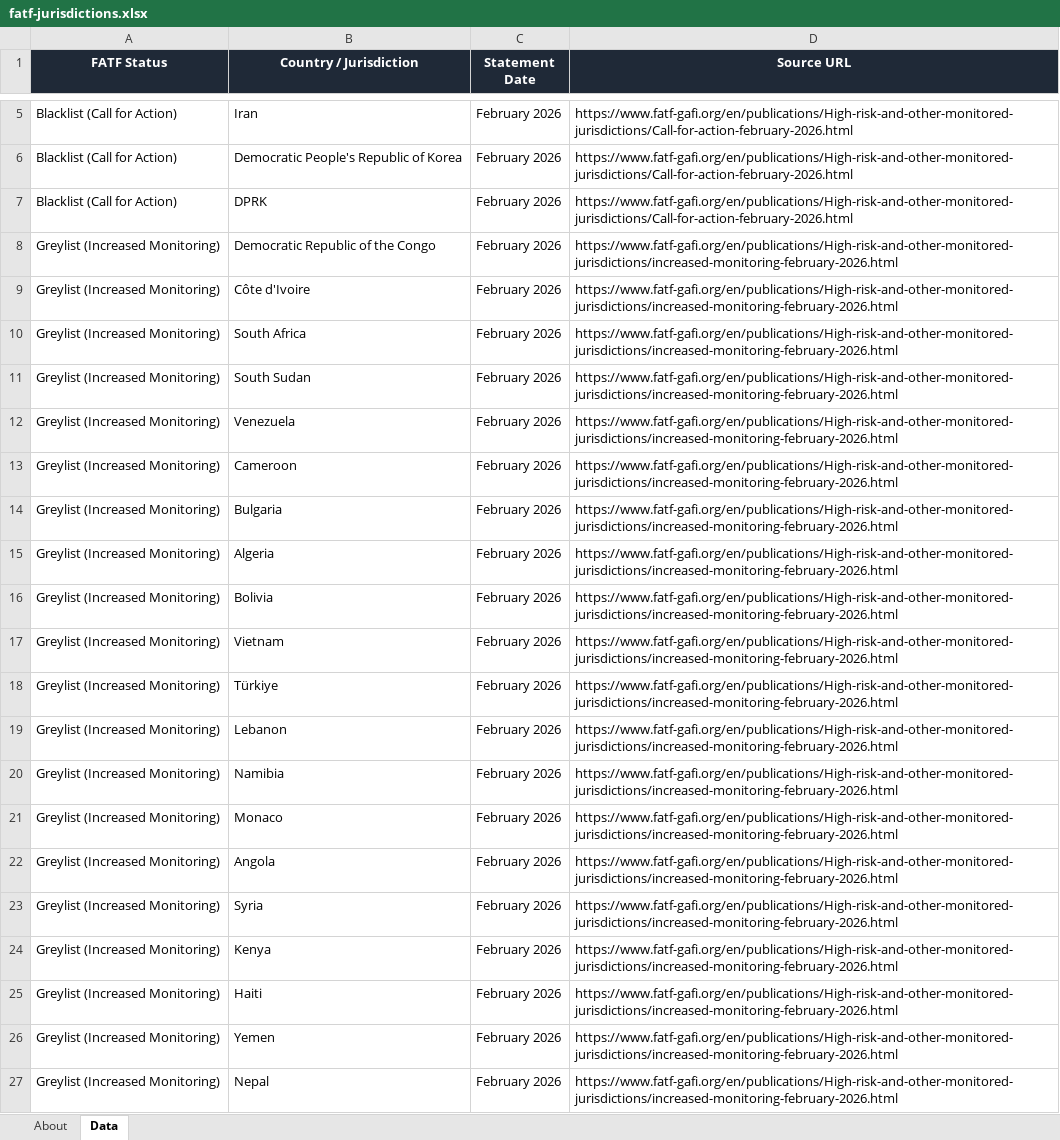
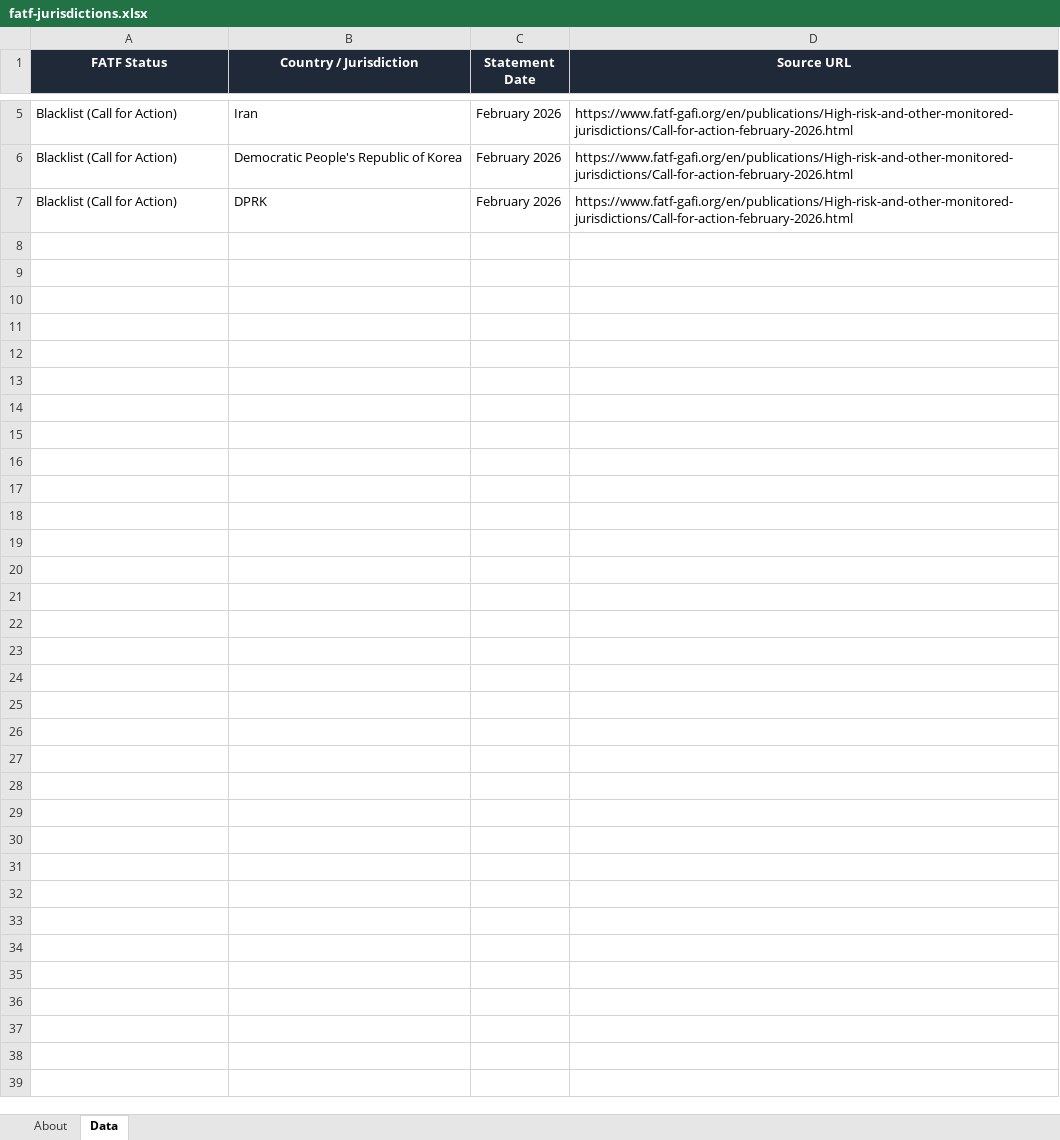
Before and after one commit to strangeromo-cloud/aml, an Excel workbook: public/downloads/fatf-jurisdictions.xlsx, sheet Data, drawn as a sheet; only a part is shown, gaps mark what is left out; values as stored, in another font and other column widths than the file's, no borders; the diff names each change by its address in the sheet, - before the commit and + after, or states it on an @@ line.

Commit message:
chore(data): daily refresh of list-source downloads
Updated: 2026-05-16T00:28:04+00:00
Total: 8, Success: 8, Failures: 0

```diff
--- a/public/downloads/fatf-jurisdictions.xlsx (sheet Data)
+++ b/public/downloads/fatf-jurisdictions.xlsx (sheet Data)
-row 8: Greylist (Increased Monitoring) | Democratic Republic of the Congo | February 2026 | https://www.fatf-gafi.org/en/publications/High-risk-and-other-monitored-jurisdictions/increased-monitoring-february-2026.html
-row 9: Greylist (Increased Monitoring) | Côte d'Ivoire | February 2026 | https://www.fatf-gafi.org/en/publications/High-risk-and-other-monitored-jurisdictions/increased-monitoring-february-2026.html
-row 10: Greylist (Increased Monitoring) | South Africa | February 2026 | https://www.fatf-gafi.org/en/publications/High-risk-and-other-monitored-jurisdictions/increased-monitoring-february-2026.html
-row 11: Greylist (Increased Monitoring) | South Sudan | February 2026 | https://www.fatf-gafi.org/en/publications/High-risk-and-other-monitored-jurisdictions/increased-monitoring-february-2026.html
-row 12: Greylist (Increased Monitoring) | Venezuela | February 2026 | https://www.fatf-gafi.org/en/publications/High-risk-and-other-monitored-jurisdictions/increased-monitoring-february-2026.html
-row 13: Greylist (Increased Monitoring) | Cameroon | February 2026 | https://www.fatf-gafi.org/en/publications/High-risk-and-other-monitored-jurisdictions/increased-monitoring-february-2026.html
-row 14: Greylist (Increased Monitoring) | Bulgaria | February 2026 | https://www.fatf-gafi.org/en/publications/High-risk-and-other-monitored-jurisdictions/increased-monitoring-february-2026.html
-row 15: Greylist (Increased Monitoring) | Algeria | February 2026 | https://www.fatf-gafi.org/en/publications/High-risk-and-other-monitored-jurisdictions/increased-monitoring-february-2026.html
-row 16: Greylist (Increased Monitoring) | Bolivia | February 2026 | https://www.fatf-gafi.org/en/publications/High-risk-and-other-monitored-jurisdictions/increased-monitoring-february-2026.html
-row 17: Greylist (Increased Monitoring) | Vietnam | February 2026 | https://www.fatf-gafi.org/en/publications/High-risk-and-other-monitored-jurisdictions/increased-monitoring-february-2026.html
-row 18: Greylist (Increased Monitoring) | Türkiye | February 2026 | https://www.fatf-gafi.org/en/publications/High-risk-and-other-monitored-jurisdictions/increased-monitoring-february-2026.html
-row 19: Greylist (Increased Monitoring) | Lebanon | February 2026 | https://www.fatf-gafi.org/en/publications/High-risk-and-other-monitored-jurisdictions/increased-monitoring-february-2026.html
-row 20: Greylist (Increased Monitoring) | Namibia | February 2026 | https://www.fatf-gafi.org/en/publications/High-risk-and-other-monitored-jurisdictions/increased-monitoring-february-2026.html
-row 21: Greylist (Increased Monitoring) | Monaco | February 2026 | https://www.fatf-gafi.org/en/publications/High-risk-and-other-monitored-jurisdictions/increased-monitoring-february-2026.html
-row 22: Greylist (Increased Monitoring) | Angola | February 2026 | https://www.fatf-gafi.org/en/publications/High-risk-and-other-monitored-jurisdictions/increased-monitoring-february-2026.html
-row 23: Greylist (Increased Monitoring) | Syria | February 2026 | https://www.fatf-gafi.org/en/publications/High-risk-and-other-monitored-jurisdictions/increased-monitoring-february-2026.html
-row 24: Greylist (Increased Monitoring) | Kenya | February 2026 | https://www.fatf-gafi.org/en/publications/High-risk-and-other-monitored-jurisdictions/increased-monitoring-february-2026.html
-row 25: Greylist (Increased Monitoring) | Haiti | February 2026 | https://www.fatf-gafi.org/en/publications/High-risk-and-other-monitored-jurisdictions/increased-monitoring-february-2026.html
-row 26: Greylist (Increased Monitoring) | Yemen | February 2026 | https://www.fatf-gafi.org/en/publications/High-risk-and-other-monitored-jurisdictions/increased-monitoring-february-2026.html
-row 27: Greylist (Increased Monitoring) | Nepal | February 2026 | https://www.fatf-gafi.org/en/publications/High-risk-and-other-monitored-jurisdictions/increased-monitoring-february-2026.html
```
Also changed, not shown: sheet About, public/downloads/basel-aml-index.xlsx, public/downloads/eu-consolidated.xlsx, 6 other files.
